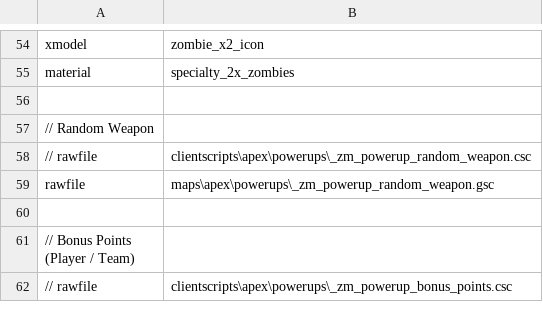
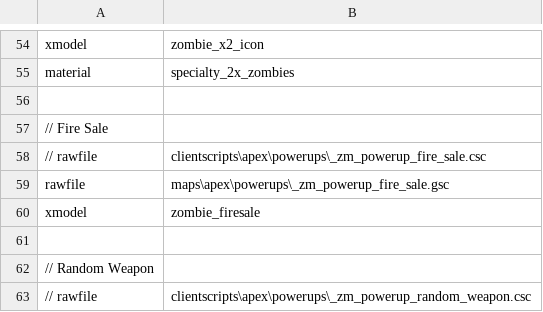
Before and after one commit to zanderlx/T7-Mod, a CSV file: mod.csv, drawn as a sheet; only a part is shown, gaps mark what is left out; the shorter side is filled out with more unchanged rows.

Commit message:
Add fire sale powerup

```diff
--- a/mod.csv
+++ b/mod.csv
@@ -56,2 +56,7 @@ material,specialty_2x_zombies
 
+// Fire Sale
+// rawfile,clientscripts\apex\powerups\_zm_powerup_fire_sale.csc
+rawfile,maps\apex\powerups\_zm_powerup_fire_sale.gsc
+xmodel,zombie_firesale
+
 // Random Weapon
```
Also changed, not shown: 2 other files.
